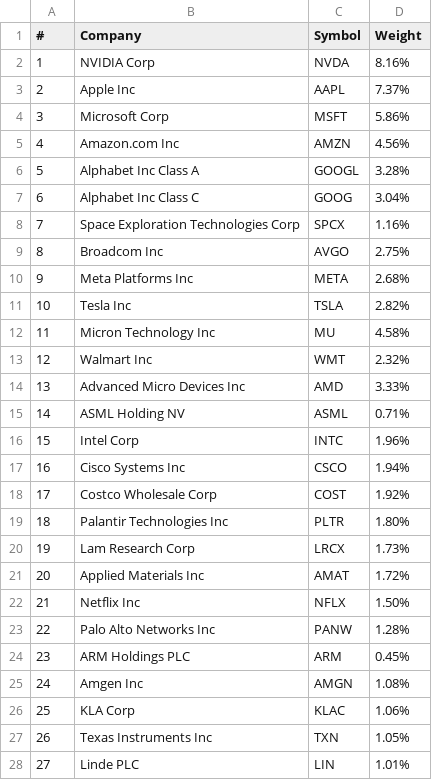
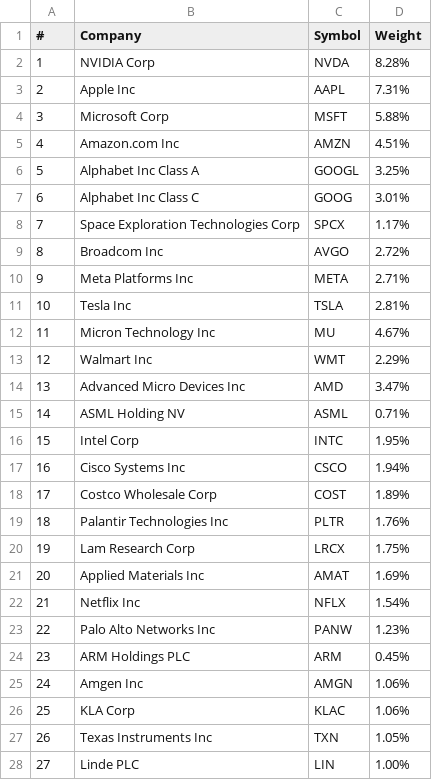
Before and after one commit to isaiasgonzalez/qqq-tracker, a CSV file: qqq100.csv, drawn as a sheet; only a part is shown; the diff covers the shown part only.

Commit message:
weights

```diff
--- a/qqq100.csv
+++ b/qqq100.csv
@@ -1,28 +1,28 @@
 #,Company,Symbol,Weight
-1,NVIDIA Corp,NVDA,8.16%
-2,Apple Inc,AAPL,7.37%
-3,Microsoft Corp,MSFT,5.86%
-4,Amazon.com Inc,AMZN,4.56%
-5,Alphabet Inc Class A,GOOGL,3.28%
-6,Alphabet Inc Class C,GOOG,3.04%
-7,Space Exploration Technologies Corp,SPCX,1.16%
-8,Broadcom Inc,AVGO,2.75%
-9,Meta Platforms Inc,META,2.68%
-10,Tesla Inc,TSLA,2.82%
-11,Micron Technology Inc,MU,4.58%
-12,Walmart Inc,WMT,2.32%
-13,Advanced Micro Devices Inc,AMD,3.33%
+1,NVIDIA Corp,NVDA,8.28%
+2,Apple Inc,AAPL,7.31%
+3,Microsoft Corp,MSFT,5.88%
+4,Amazon.com Inc,AMZN,4.51%
+5,Alphabet Inc Class A,GOOGL,3.25%
+6,Alphabet Inc Class C,GOOG,3.01%
+7,Space Exploration Technologies Corp,SPCX,1.17%
+8,Broadcom Inc,AVGO,2.72%
+9,Meta Platforms Inc,META,2.71%
+10,Tesla Inc,TSLA,2.81%
+11,Micron Technology Inc,MU,4.67%
+12,Walmart Inc,WMT,2.29%
+13,Advanced Micro Devices Inc,AMD,3.47%
 14,ASML Holding NV,ASML,0.71%
-15,Intel Corp,INTC,1.96%
+15,Intel Corp,INTC,1.95%
 16,Cisco Systems Inc,CSCO,1.94%
-17,Costco Wholesale Corp,COST,1.92%
-18,Palantir Technologies Inc,PLTR,1.80%
-19,Lam Research Corp,LRCX,1.73%
-20,Applied Materials Inc,AMAT,1.72%
-21,Netflix Inc,NFLX,1.50%
-22,Palo Alto Networks Inc,PANW,1.28%
+17,Costco Wholesale Corp,COST,1.89%
+18,Palantir Technologies Inc,PLTR,1.76%
+19,Lam Research Corp,LRCX,1.75%
+20,Applied Materials Inc,AMAT,1.69%
+21,Netflix Inc,NFLX,1.54%
+22,Palo Alto Networks Inc,PANW,1.23%
 23,ARM Holdings PLC,ARM,0.45%
-24,Amgen Inc,AMGN,1.08%
+24,Amgen Inc,AMGN,1.06%
 25,KLA Corp,KLAC,1.06%
 26,Texas Instruments Inc,TXN,1.05%
-27,Linde PLC,LIN,1.01%
+27,Linde PLC,LIN,1.00%
```
Also changed, not shown: 42 edited cells elsewhere in this file.
